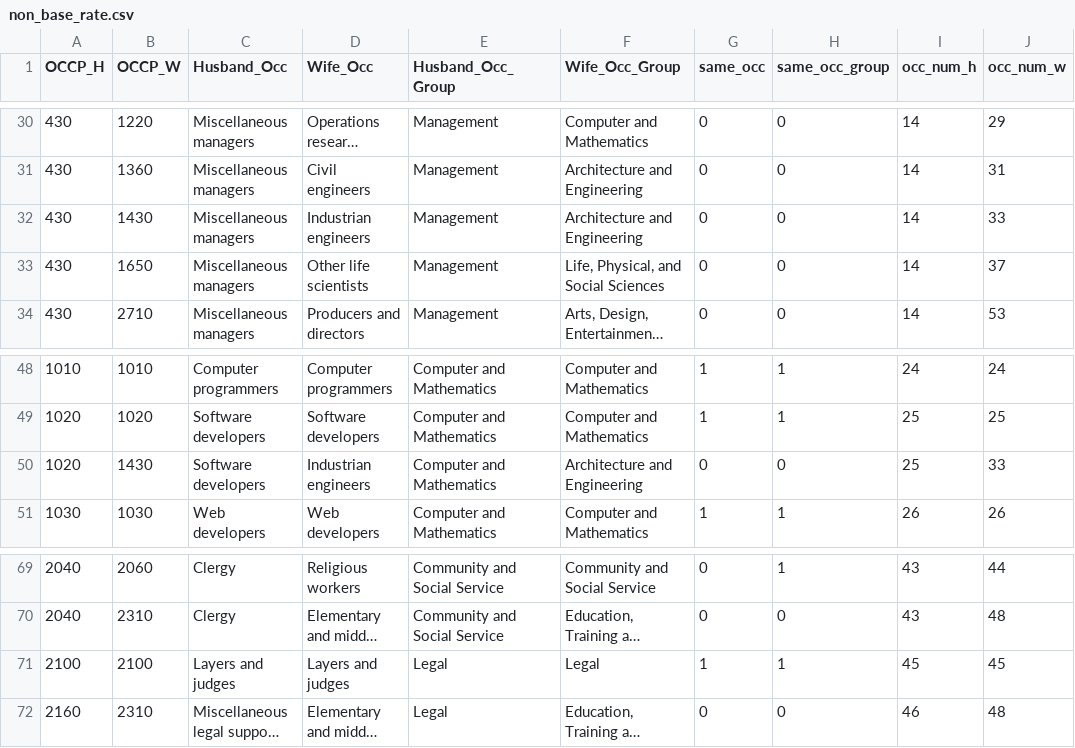
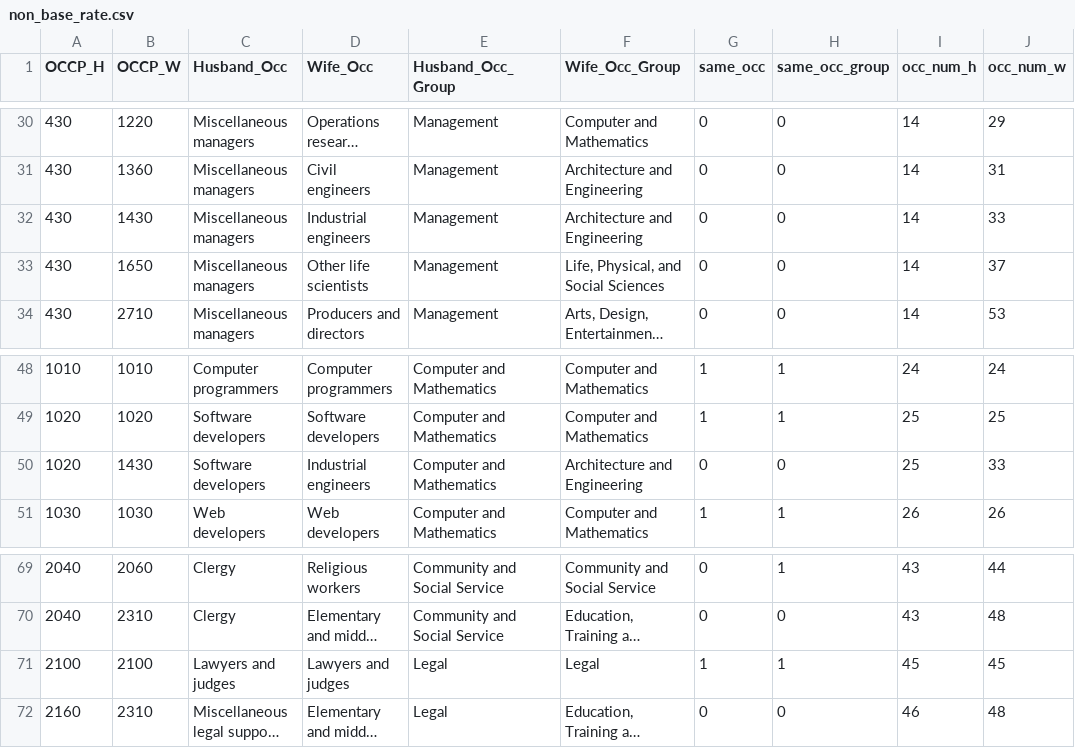
Before and after one commit to alicefeng/MarriageProject, a CSV file: Data/non_base_rate.csv, drawn as a sheet; only a part is shown, gaps mark what is left out; long unchanged cells end in …; the diff names each change by its address in the sheet, - before the commit and + after, or states it on an @@ line.

```diff
--- a/Data/non_base_rate.csv
+++ b/Data/non_base_rate.csv
-D32 (Wife_Occ): Industrian engineers
+D32 (Wife_Occ): Industrial engineers
-D50 (Wife_Occ): Industrian engineers
+D50 (Wife_Occ): Industrial engineers
-C71 (Husband_Occ): Layers and judges
+C71 (Husband_Occ): Lawyers and judges
-D71 (Wife_Occ): Layers and judges
+D71 (Wife_Occ): Lawyers and judges
```
Also changed, not shown: Data/appendix_data.csv, Data/most_common.csv, 2 other files.
